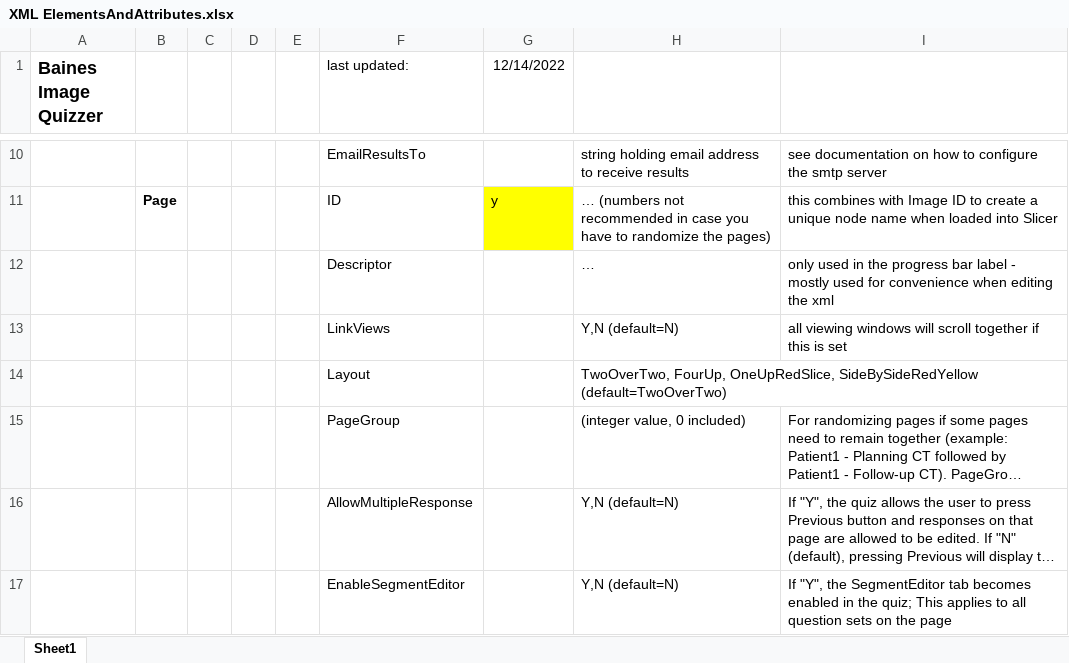
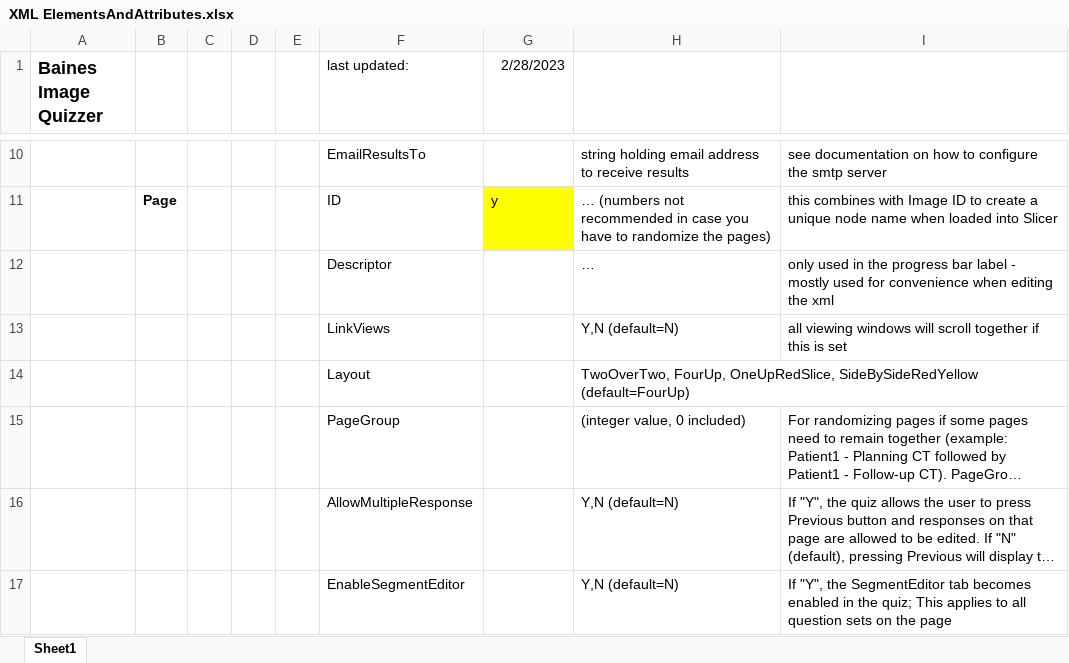
Before and after one commit to baines-imaging-research-laboratory/BainesImageQuizzer, an Excel workbook: Documentation/XML ElementsAndAttributes.xlsx, sheet Sheet1, drawn as a sheet; only a part is shown, gaps mark what is left out; long unchanged cells end in …; values as stored, in another font and other column widths than the file's, no borders; the diff names each change by its address in the sheet, - before the commit and + after, or states it on an @@ line.

Commit message:
updating documentation

```diff
--- a/Documentation/XML ElementsAndAttributes.xlsx (sheet Sheet1)
+++ b/Documentation/XML ElementsAndAttributes.xlsx (sheet Sheet1)
-G1: 12/14/2022
+G1: 2/28/2023
-H14: …OneUpRedSlice, SideBySideRedYellow (default=TwoOverTwo)
+H14: …OneUpRedSlice, SideBySideRedYellow (default=FourUp)
```
Also changed, not shown: 1 other file.
